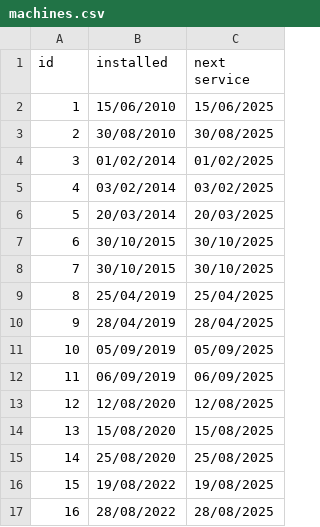
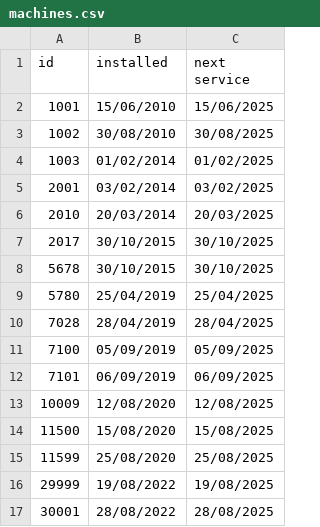
Before and after one commit to adams0x/DistSysProject, a CSV file: SmartAgriProj/src/main/resources/machines.csv, drawn as a sheet.

```diff
--- a/SmartAgriProj/src/main/resources/machines.csv
+++ b/SmartAgriProj/src/main/resources/machines.csv
@@ -1,17 +1,17 @@
 id,installed,next service
-1,15/06/2010,15/06/2025
-2,30/08/2010,30/08/2025
-3,01/02/2014,01/02/2025
-4,03/02/2014,03/02/2025
-5,20/03/2014,20/03/2025
-6,30/10/2015,30/10/2025
-7,30/10/2015,30/10/2025
-8,25/04/2019,25/04/2025
-9,28/04/2019,28/04/2025
-10,05/09/2019,05/09/2025
-11,06/09/2019,06/09/2025
-12,12/08/2020,12/08/2025
-13,15/08/2020,15/08/2025
-14,25/08/2020,25/08/2025
-15,19/08/2022,19/08/2025
-16,28/08/2022,28/08/2025
+1001,15/06/2010,15/06/2025
+1002,30/08/2010,30/08/2025
+1003,01/02/2014,01/02/2025
+2001,03/02/2014,03/02/2025
+2010,20/03/2014,20/03/2025
+2017,30/10/2015,30/10/2025
+5678,30/10/2015,30/10/2025
+5780,25/04/2019,25/04/2025
+7028,28/04/2019,28/04/2025
+7100,05/09/2019,05/09/2025
+7101,06/09/2019,06/09/2025
+10009,12/08/2020,12/08/2025
+11500,15/08/2020,15/08/2025
+11599,25/08/2020,25/08/2025
+29999,19/08/2022,19/08/2025
+30001,28/08/2022,28/08/2025
```
Also changed, not shown: 4 other files.
